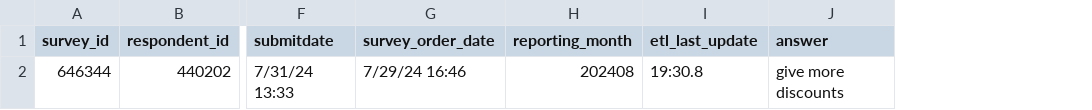
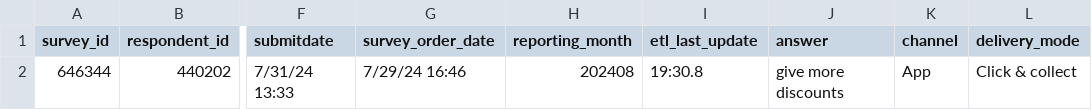
Before and after one commit to jimmy0905/CLS-2-Backend, a CSV file: backend/upload_tasks/example.csv, drawn as a sheet; only a part is shown, gaps mark what is left out; the diff names each change by its address in the sheet, - before the commit and + after, or states it on an @@ line.

Commit message:
Update configuration for maximum worker threads, enhance CSV file reading with encoding options, and add channel and delivery service fields to task processing. Modify survey extraction logic to handle new fields and improve error handling for invalid CSV files.

```diff
--- a/backend/upload_tasks/example.csv
+++ b/backend/upload_tasks/example.csv
+column K (channel), row 2: App
+column L (delivery_mode), row 2: Click & collect
```
Also changed, not shown: 4 other files.
